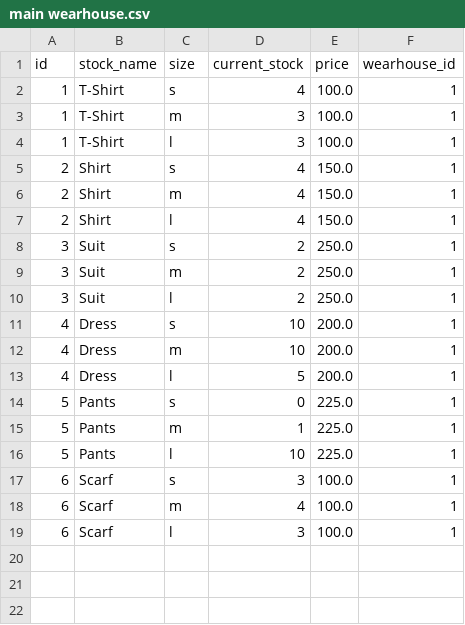
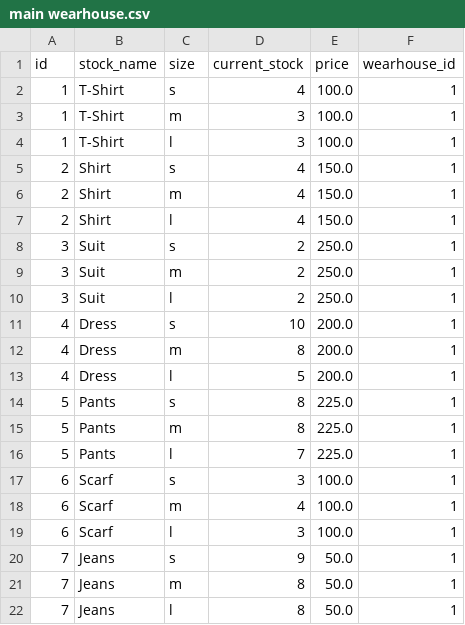
Before and after one commit to Hossein-MJafari/Project-1, a CSV file: main wearhouse.csv, drawn as a sheet.

```diff
--- a/main wearhouse.csv
+++ b/main wearhouse.csv
@@ -11,7 +11,7 @@ id,stock_name,size,current_stock,price,wearhouse_id
 4,Dress,s,10,200.0,1
-4,Dress,m,10,200.0,1
+4,Dress,m,8,200.0,1
 4,Dress,l,5,200.0,1
-5,Pants,s,0,225.0,1
-5,Pants,m,1,225.0,1
-5,Pants,l,10,225.0,1
+5,Pants,s,8,225.0,1
+5,Pants,m,8,225.0,1
+5,Pants,l,7,225.0,1
 6,Scarf,s,3,100.0,1
@@ -19 +19,4 @@ id,stock_name,size,current_stock,price,wearhouse_id
 6,Scarf,l,3,100.0,1
+7,Jeans,s,9,50.0,1
+7,Jeans,m,8,50.0,1
+7,Jeans,l,8,50.0,1
```
Also changed, not shown: orders.csv, 6 other files.
